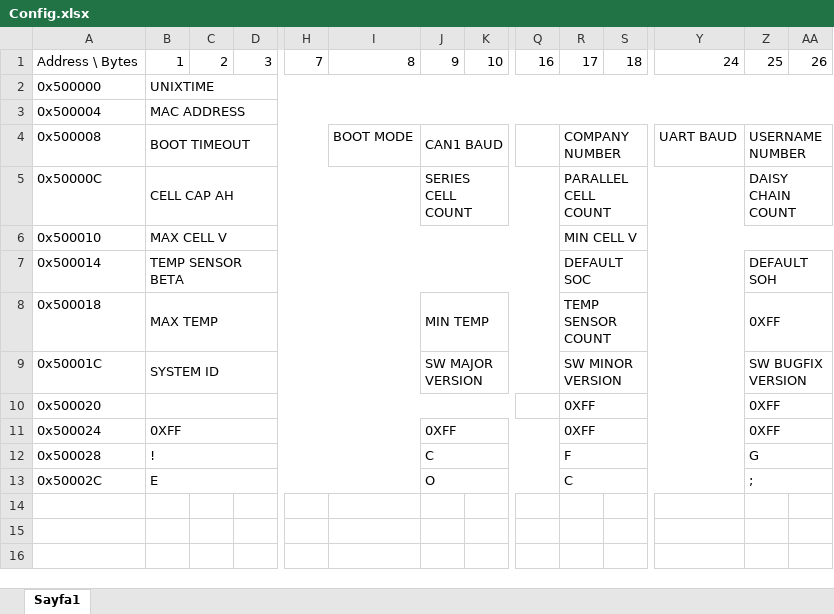
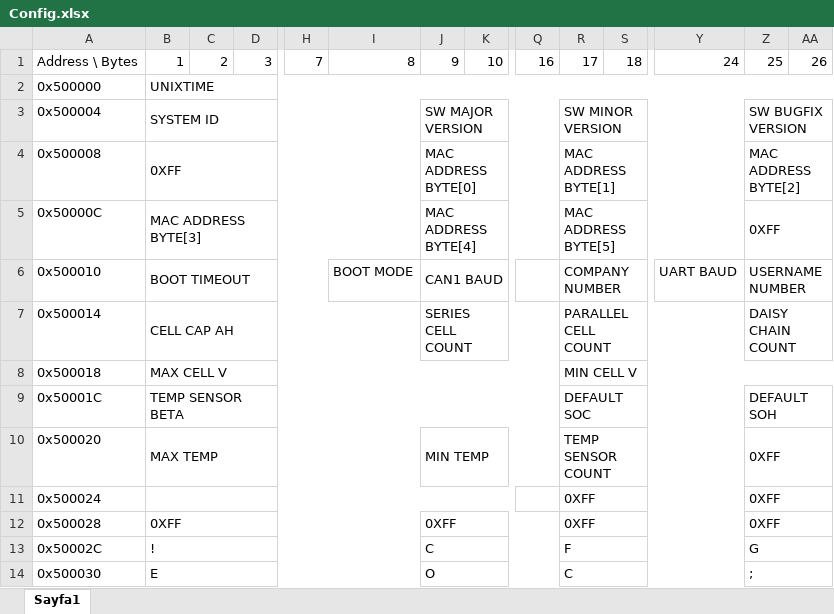
Before and after one commit to hakimmc/S32K344_Examples, an Excel workbook: S32K344_CustomBootloader/Config.xlsx, sheet Sayfa1, drawn as a sheet; only a part is shown, gaps mark what is left out; values as stored, in another font and other column widths than the file's, no cell formats; removed rows and columns are numbered as before the commit, all else as after; rows hold the shown columns only; the diff names each change by its address in the sheet, - before the commit and + after, or states it on an @@ line.

Commit message:
V1.0.4 : Boot configrations added for sw control and Protect (Unprotected or Protected) parameters.

```diff
--- a/S32K344_CustomBootloader/Config.xlsx (sheet Sayfa1)
+++ b/S32K344_CustomBootloader/Config.xlsx (sheet Sayfa1)
-B3: MAC ADDRESS
+B3: SYSTEM ID
-B3:AG3 merged
+B3:I3 merged
-J3: (empty)
+J3: SW MAJOR VERSION
+J3:Q3 merged
-R3: (empty)
+R3: SW MINOR VERSION
+R3:Y3 merged
-Z3: (empty)
+Z3: SW BUGFIX VERSION
+Z3:AG3 merged
+row 4: 0x500008 | 0XFF |  |  |  |  | MAC ADDRESS BYTE[0] |  |  | MAC ADDRESS BYTE[1] |  |  | MAC ADDRESS BYTE[2]
+row 5: 0x50000C | MAC ADDRESS BYTE[3] |  |  |  |  | MAC ADDRESS BYTE[4] |  |  | MAC ADDRESS BYTE[5] |  |  | 0XFF
-A6: 0x500008
+A6: 0x500010
-A7: 0x50000C
+A7: 0x500014
-A8: 0x500010
+A8: 0x500018
-A9: 0x500014
+A9: 0x50001C
-A10: 0x500018
+A10: 0x500020
-row 9: 0x50001C | SYSTEM ID |  |  |  |  | SW MAJOR VERSION |  |  | SW MINOR VERSION |  |  | SW BUGFIX VERSION
-A11: 0x500020
+A11: 0x500024
-A12: 0x500024
+A12: 0x500028
-A13: 0x500028
+A13: 0x50002C
-A14: 0x50002C
+A14: 0x500030
```
Also changed, not shown: cell formats, 17 other files.
